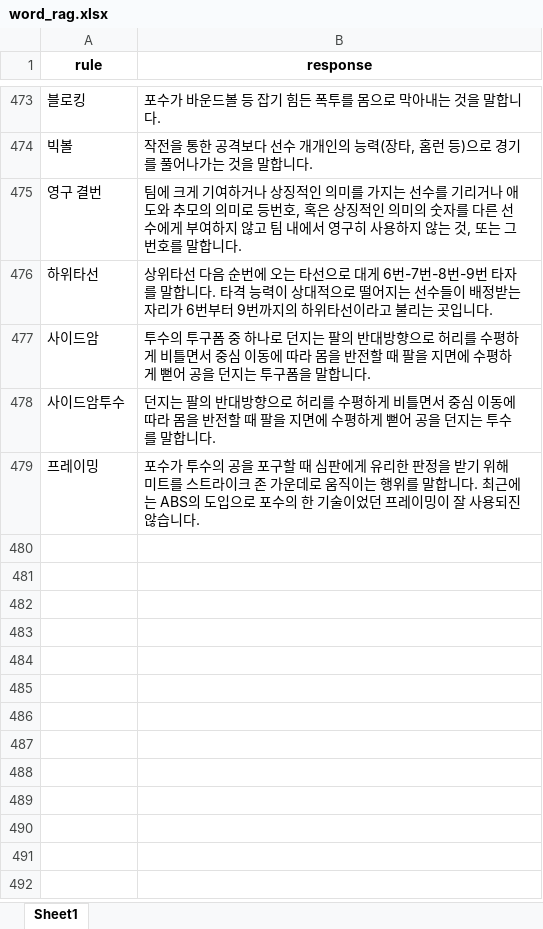
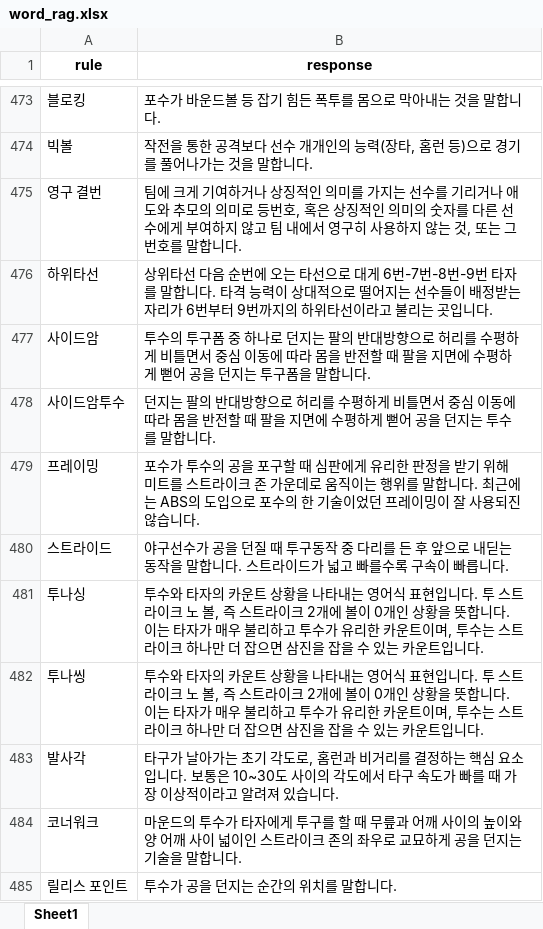
Before and after one commit to SKNETWORKS-FAMILY-AICAMP/SKN17-FINAL-3Team, an Excel workbook: 09_chatbot/word_rag.xlsx, sheet Sheet1, drawn as a sheet; only a part is shown, gaps mark what is left out; values as stored, in another font and other column widths than the file's, no borders; the diff names each change by its address in the sheet, - before the commit and + after, or states it on an @@ line.

Commit message:
Add files via upload

```diff
--- a/09_chatbot/word_rag.xlsx (sheet Sheet1)
+++ b/09_chatbot/word_rag.xlsx (sheet Sheet1)
+row 480: 스트라이드 | 야구선수가 공을 던질 때 투구동작 중 다리를 든 후 앞으로 내딛는 동작을 말합니다. 스트라이드가 넓고 빠를수록 구속이 빠릅니다.
+row 481: 투나싱 | 투수와 타자의 카운트 상황을 나타내는 영어식 표현입니다. 투 스트라이크 노 볼, 즉 스트라이크 2개에 볼이 0개인 상황을 뜻합니다. 이는 타자가 매우 불리하고 투수가 유리한 카운트이며, 투수는 스트라이크 하나만 더 잡으면 삼진을 잡을 수 있는 카운트입니다.
+row 482: 투나씽 | 투수와 타자의 카운트 상황을 나타내는 영어식 표현입니다. 투 스트라이크 노 볼, 즉 스트라이크 2개에 볼이 0개인 상황을 뜻합니다. 이는 타자가 매우 불리하고 투수가 유리한 카운트이며, 투수는 스트라이크 하나만 더 잡으면 삼진을 잡을 수 있는 카운트입니다.
+row 483: 발사각 | 타구가 날아가는 초기 각도로, 홈런과 비거리를 결정하는 핵심 요소입니다. 보통은 10~30도 사이의 각도에서 타구 속도가 빠를 때 가장 이상적이라고 알려져 있습니다.
+row 484: 코너워크 | 마운드의 투수가 타자에게 투구를 할 때 무릎과 어깨 사이의 높이와 양 어깨 사이 넓이인 스트라이크 존의 좌우로 교묘하게 공을 던지는 기술을 말합니다.
+row 485: 릴리스 포인트 | 투수가 공을 던지는 순간의 위치를 말합니다.
```
